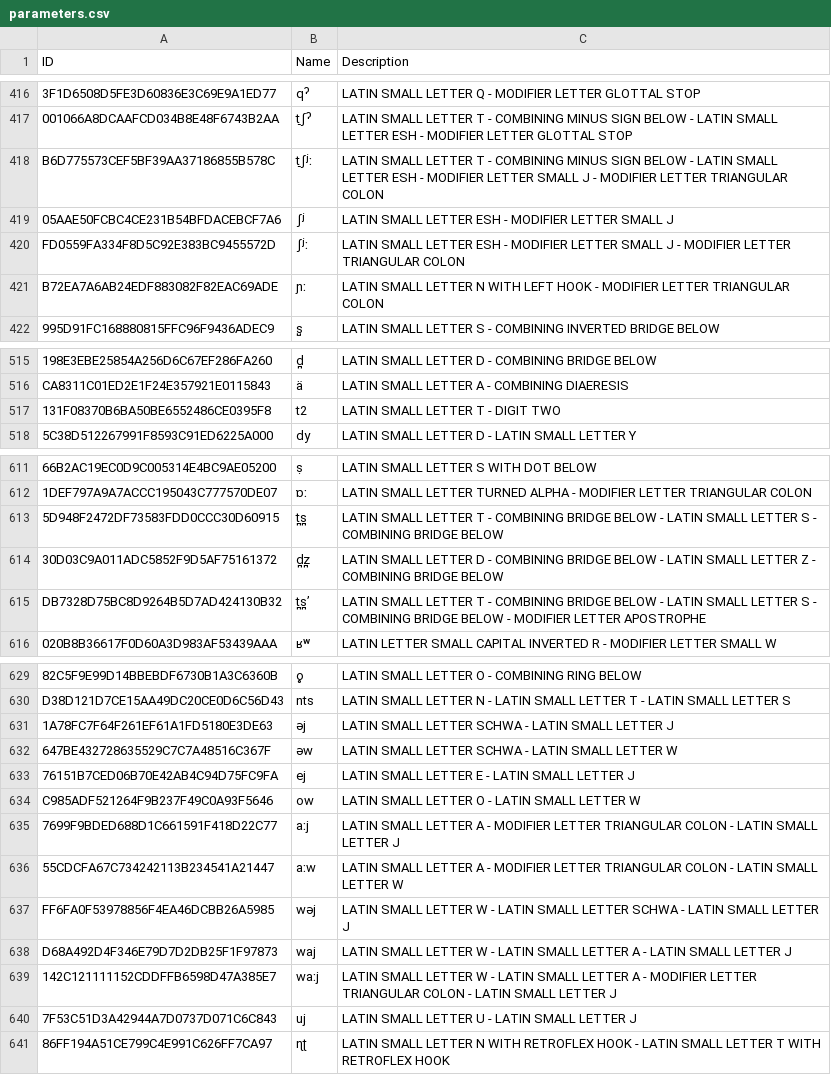
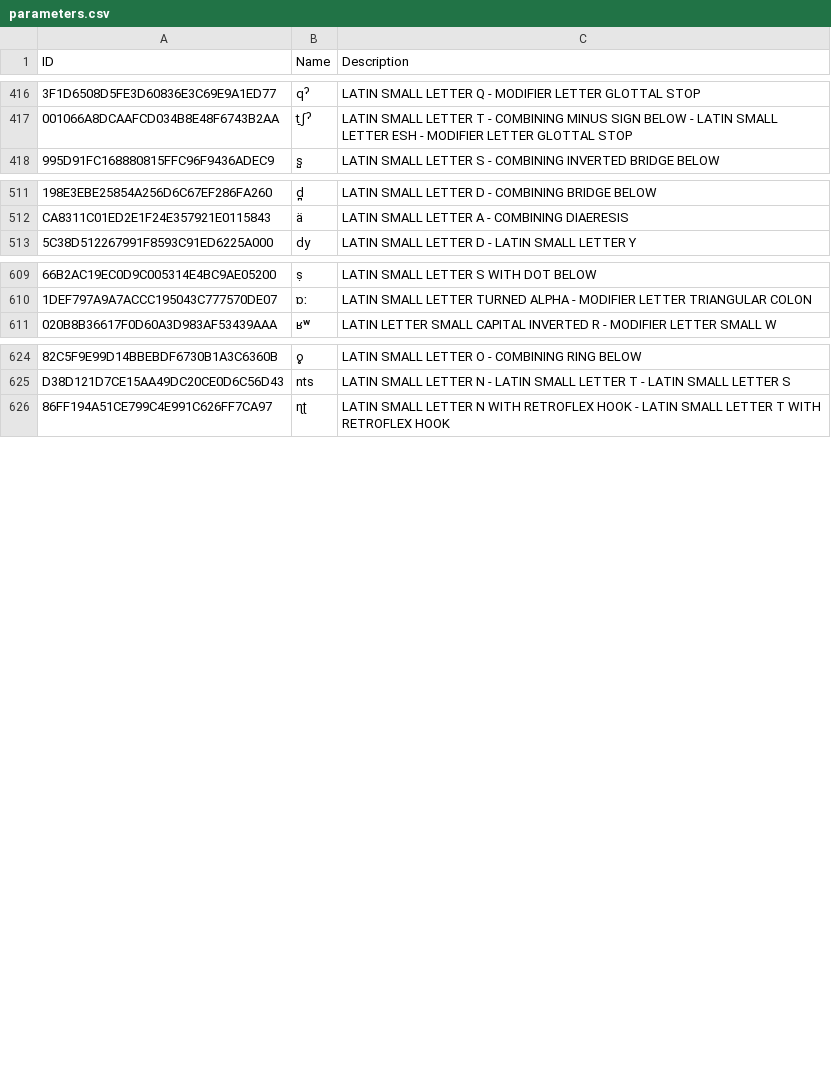
Before and after one commit to cldf-datasets/bdproto, a CSV file: cldf/parameters.csv, drawn as a sheet; only a part is shown, gaps mark what is left out; removed rows and columns are numbered as before the commit, all else as after; the diff covers the shown part only; the diff names each change by its address in the sheet, - before the commit and + after, or states it on an @@ line.

```diff
--- a/cldf/parameters.csv
+++ b/cldf/parameters.csv
-row 418: B6D775573CEF5BF39AA37186855B578C | t̠ʃʲː | LATIN SMALL LETTER T - COMBINING MINUS SIGN BELOW - LATIN SMALL LETTER ESH - MODIFIER LETTER SMALL J - MODIFIER LETTER TRIANGULAR COLON
-row 419: 05AAE50FCBC4CE231B54BFDACEBCF7A6 | ʃʲ | LATIN SMALL LETTER ESH - MODIFIER LETTER SMALL J
-row 420: FD0559FA334F8D5C92E383BC9455572D | ʃʲː | LATIN SMALL LETTER ESH - MODIFIER LETTER SMALL J - MODIFIER LETTER TRIANGULAR COLON
-row 421: B72EA7A6AB24EDF883082F82EAC69ADE | ɲː | LATIN SMALL LETTER N WITH LEFT HOOK - MODIFIER LETTER TRIANGULAR COLON
-row 517: 131F08370B6BA50BE6552486CE0395F8 | t2 | LATIN SMALL LETTER T - DIGIT TWO
-row 613: 5D948F2472DF73583FDD0CCC30D60915 | t̪s̪ | LATIN SMALL LETTER T - COMBINING BRIDGE BELOW - LATIN SMALL LETTER S - COMBINING BRIDGE BELOW
-row 614: 30D03C9A011ADC5852F9D5AF75161372 | d̪z̪ | LATIN SMALL LETTER D - COMBINING BRIDGE BELOW - LATIN SMALL LETTER Z - COMBINING BRIDGE BELOW
-row 615: DB7328D75BC8D9264B5D7AD424130B32 | t̪s̪ʼ | LATIN SMALL LETTER T - COMBINING BRIDGE BELOW - LATIN SMALL LETTER S - COMBINING BRIDGE BELOW - MODIFIER LETTER APOSTROPHE
-row 631: 1A78FC7F64F261EF61A1FD5180E3DE63 | əj | LATIN SMALL LETTER SCHWA - LATIN SMALL LETTER J
-row 632: 647BE432728635529C7C7A48516C367F | əw | LATIN SMALL LETTER SCHWA - LATIN SMALL LETTER W
-row 633: 76151B7CED06B70E42AB4C94D75FC9FA | ej | LATIN SMALL LETTER E - LATIN SMALL LETTER J
-row 634: C985ADF521264F9B237F49C0A93F5646 | ow | LATIN SMALL LETTER O - LATIN SMALL LETTER W
-row 635: 7699F9BDED688D1C661591F418D22C77 | aːj | LATIN SMALL LETTER A - MODIFIER LETTER TRIANGULAR COLON - LATIN SMALL LETTER J
-row 636: 55CDCFA67C734242113B234541A21447 | aːw | LATIN SMALL LETTER A - MODIFIER LETTER TRIANGULAR COLON - LATIN SMALL LETTER W
-row 637: FF6FA0F53978856F4EA46DCBB26A5985 | wəj | LATIN SMALL LETTER W - LATIN SMALL LETTER SCHWA - LATIN SMALL LETTER J
-row 638: D68A492D4F346E79D7D2DB25F1F97873 | waj | LATIN SMALL LETTER W - LATIN SMALL LETTER A - LATIN SMALL LETTER J
-row 639: 142C121111152CDDFFB6598D47A385E7 | waːj | LATIN SMALL LETTER W - LATIN SMALL LETTER A - MODIFIER LETTER TRIANGULAR COLON - LATIN SMALL LETTER J
-row 640: 7F53C51D3A42944A7D0737D071C6C843 | uj | LATIN SMALL LETTER U - LATIN SMALL LETTER J
```
Also changed, not shown: 23 added rows, 20 removed rows and 8 edited cells elsewhere in this file, cldf/languages.csv, 7 other files.
